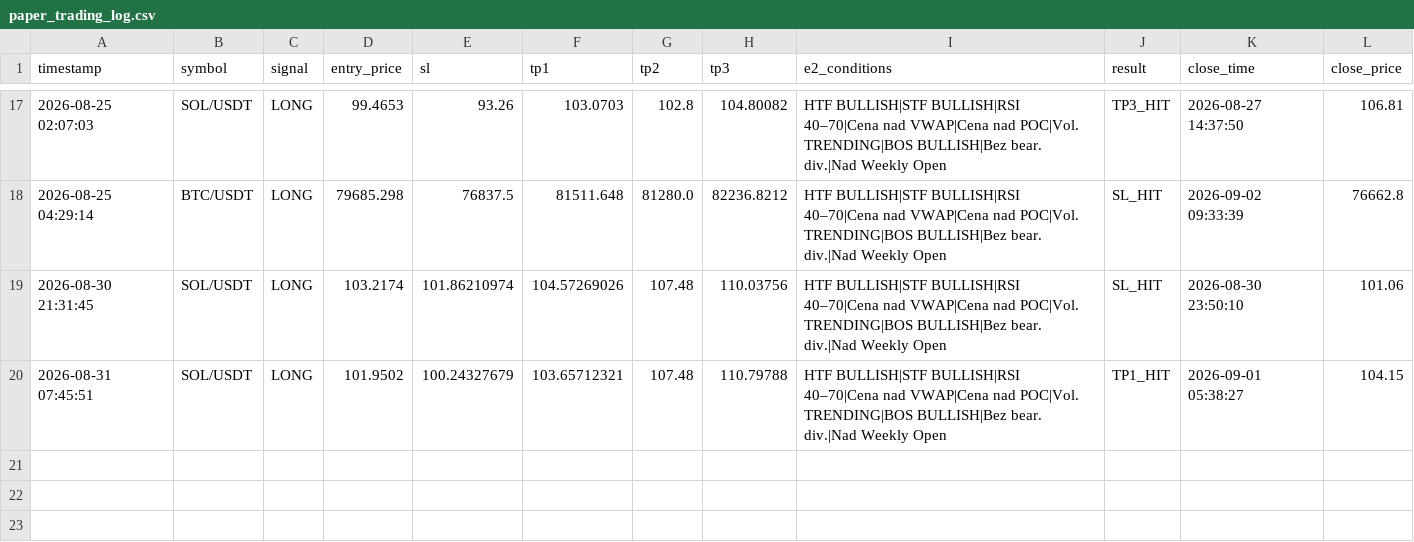
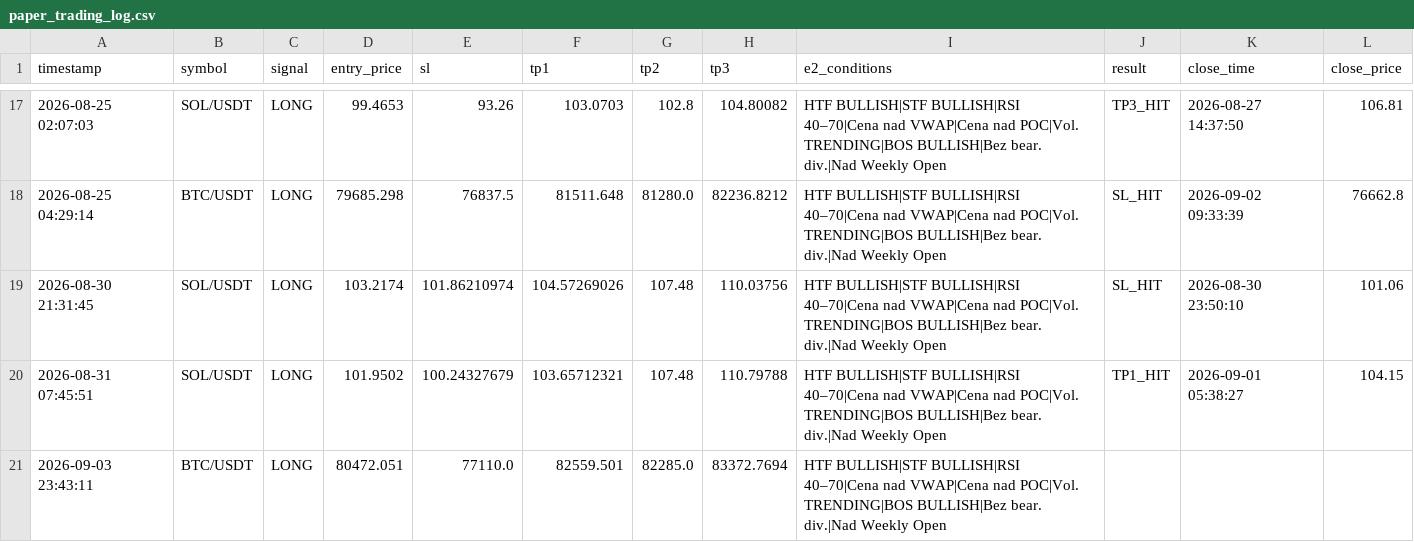
Before and after one commit to MurlocGRGL/crypto, a CSV file: paper_trading_log.csv, drawn as a sheet; only a part is shown, gaps mark what is left out.

```diff
--- a/paper_trading_log.csv
+++ b/paper_trading_log.csv
@@ -20 +20,2 @@ timestamp,symbol,signal,entry_price,sl,tp1,tp2,tp3,e2_conditions,result,close_ti
 2026-08-31 07:45:51,SOL/USDT,LONG,101.9502,100.24327679,103.65712321,107.48,110.79788,HTF BULLISH|STF BULLISH|RSI 40–70|Cena nad VWAP|Cena nad POC|Vol. TRENDING|BOS BULLISH|Bez bear. div.|Nad Weekly Open,TP1_HIT,2026-09-01 05:38:27,104.15
+2026-09-03 23:43:11,BTC/USDT,LONG,80472.051,77110.0,82559.501,82285.0,83372.7694,HTF BULLISH|STF BULLISH|RSI 40–70|Cena nad VWAP|Cena nad POC|Vol. TRENDING|BOS BULLISH|Bez bear. div.|Nad Weekly Open,,,
```
